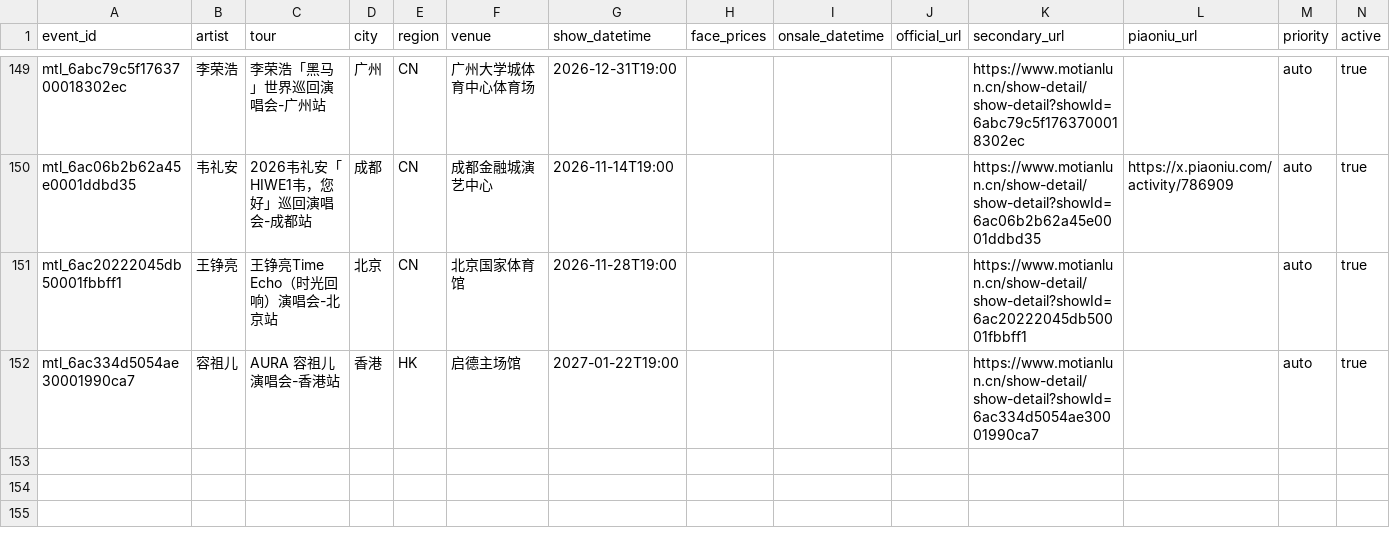
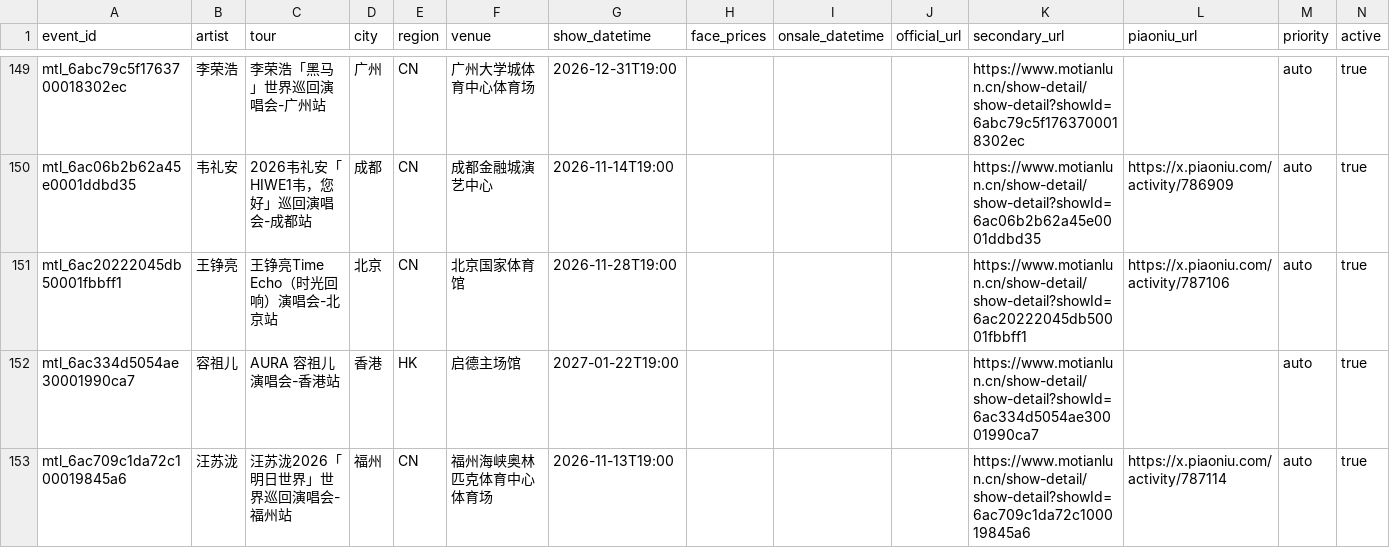
Before and after one commit to RealAToMe/ConcertOwl, a CSV file: meta/Watchlist.csv, drawn as a sheet; only a part is shown, gaps mark what is left out.

```diff
--- a/meta/Watchlist.csv
+++ b/meta/Watchlist.csv
@@ -150,3 +150,4 @@ mtl_6abc79c5f1763700018302ec,李荣浩,李荣浩「黑马」世界巡回演唱
 mtl_6ac06b2b62a45e0001ddbd35,韦礼安,2026韦礼安「HIWE1韦，您好」巡回演唱会-成都站,成都,CN,成都金融城演艺中心,2026-11-14T19:00,,,,https://www.motianlun.cn/show-detail/show-detail?showId=6ac06b2b62a45e0001ddbd35,https://x.piaoniu.com/activity/786909,auto,true
-mtl_6ac20222045db50001fbbff1,王铮亮,王铮亮Time Echo（时光回响）演唱会-北京站,北京,CN,北京国家体育馆,2026-11-28T19:00,,,,https://www.motianlun.cn/show-detail/show-detail?showId=6ac20222045db50001fbbff1,,auto,true
+mtl_6ac20222045db50001fbbff1,王铮亮,王铮亮Time Echo（时光回响）演唱会-北京站,北京,CN,北京国家体育馆,2026-11-28T19:00,,,,https://www.motianlun.cn/show-detail/show-detail?showId=6ac20222045db50001fbbff1,https://x.piaoniu.com/activity/787106,auto,true
 mtl_6ac334d5054ae30001990ca7,容祖儿,AURA 容祖儿演唱会-香港站,香港,HK,启德主场馆,2027-01-22T19:00,,,,https://www.motianlun.cn/show-detail/show-detail?showId=6ac334d5054ae30001990ca7,,auto,true
+mtl_6ac709c1da72c100019845a6,汪苏泷, 汪苏泷2026「明日世界」世界巡回演唱会-福州站,福州,CN,福州海峡奥林匹克体育中心体育场,2026-11-13T19:00,,,,https://www.motianlun.cn/show-detail/show-detail?showId=6ac709c1da72c100019845a6,https://x.piaoniu.com/activity/787114,auto,true
```
Also changed, not shown: 5 other files.
